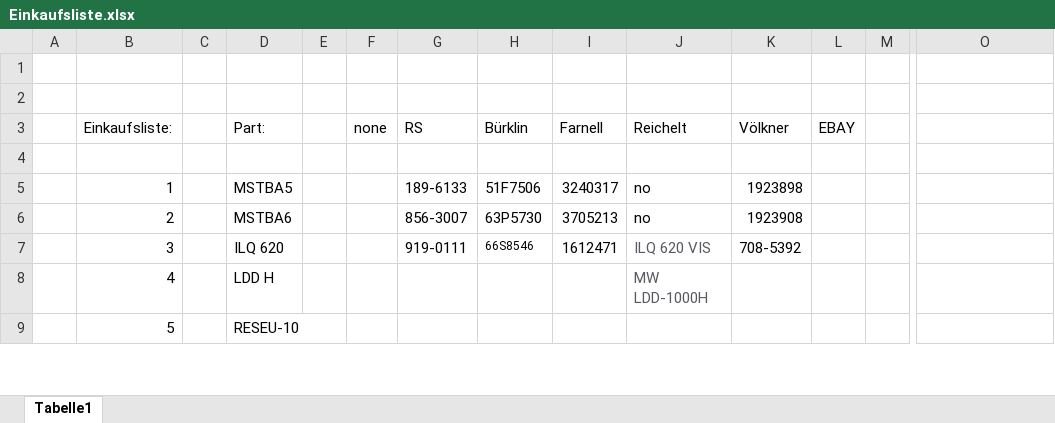
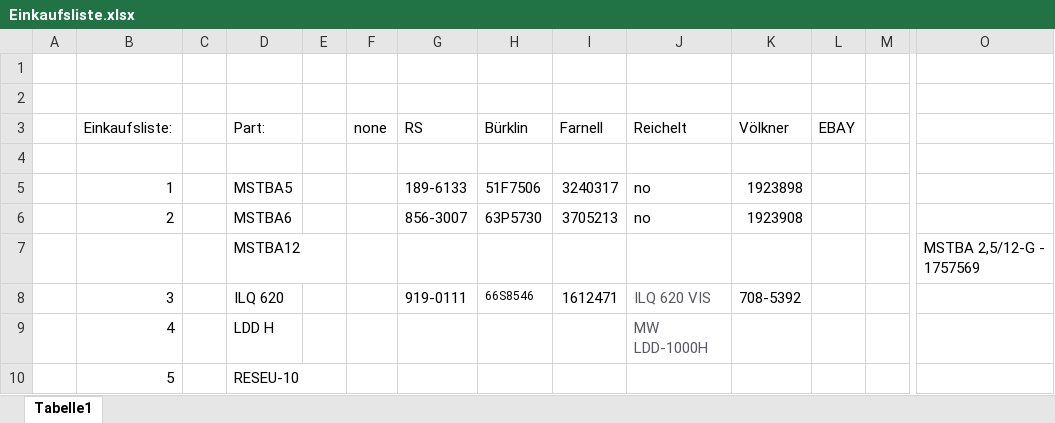
Before and after one commit to StevenidB/Indicator, an Excel workbook: Allgemein/Einkaufsliste.xlsx, sheet Tabelle1, drawn as a sheet; only a part is shown, gaps mark what is left out; values as stored, in another font and other column widths than the file's, no borders; rows hold the shown columns only; the diff names each change by its address in the sheet, - before the commit and + after, or states it on an @@ line.

```diff
--- a/Allgemein/Einkaufsliste.xlsx (sheet Tabelle1)
+++ b/Allgemein/Einkaufsliste.xlsx (sheet Tabelle1)
+row 7:  |  |  | MSTBA12 |  |  |  |  |  |  |  |  |  | MSTBA 2,5/12-G - 1757569
```
Also changed, not shown: 15 other files.
